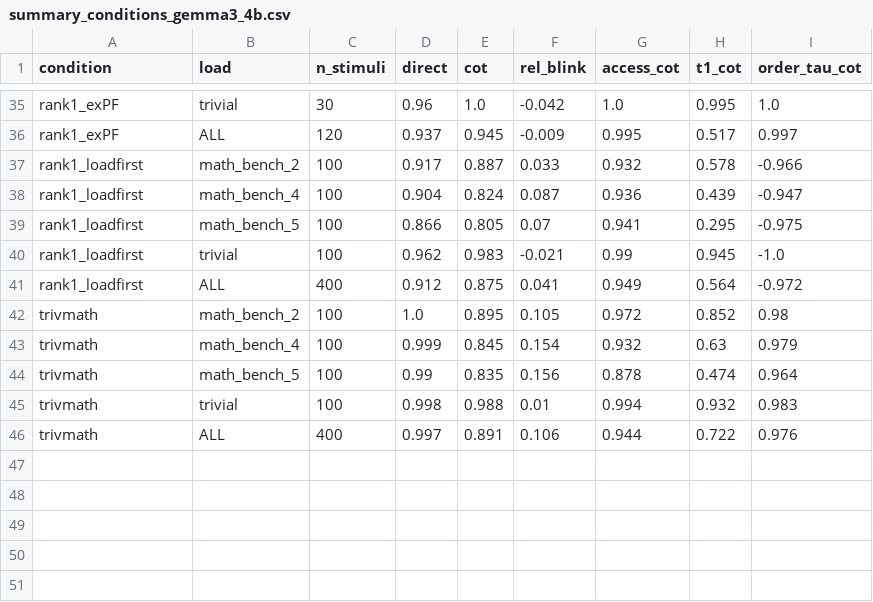
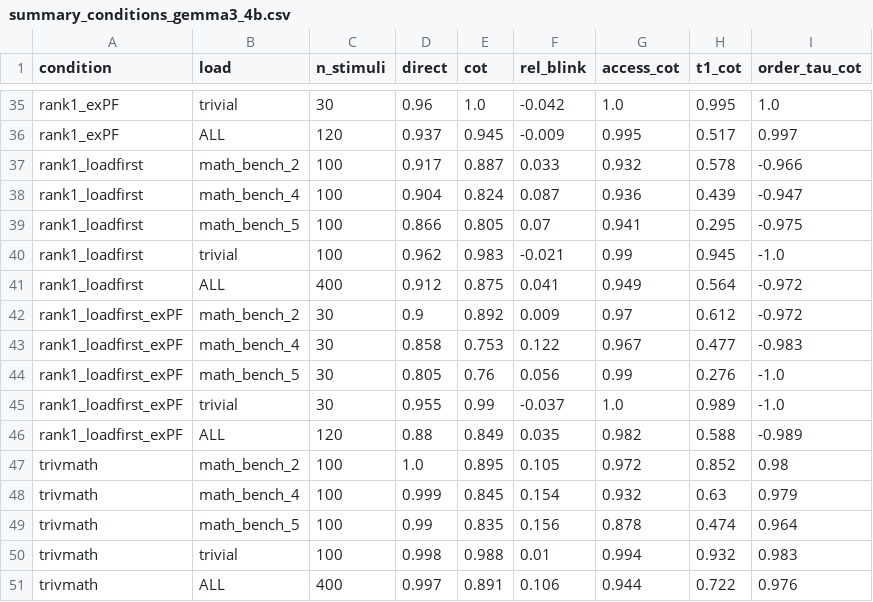
Before and after one commit to ThoHardy/LLM_Blink, a CSV file: results/summary_conditions_gemma3_4b.csv, drawn as a sheet; only a part is shown, gaps mark what is left out; the diff names each change by its address in the sheet, - before the commit and + after, or states it on an @@ line.

```diff
--- a/results/summary_conditions_gemma3_4b.csv
+++ b/results/summary_conditions_gemma3_4b.csv
+row 42: rank1_loadfirst_exPF | math_bench_2 | 30 | 0.9 | 0.892 | 0.009 | 0.97 | 0.612 | -0.972
+row 43: rank1_loadfirst_exPF | math_bench_4 | 30 | 0.858 | 0.753 | 0.122 | 0.967 | 0.477 | -0.983
+row 44: rank1_loadfirst_exPF | math_bench_5 | 30 | 0.805 | 0.76 | 0.056 | 0.99 | 0.276 | -1.0
+row 45: rank1_loadfirst_exPF | trivial | 30 | 0.955 | 0.99 | -0.037 | 1.0 | 0.989 | -1.0
+row 46: rank1_loadfirst_exPF | ALL | 120 | 0.88 | 0.849 | 0.035 | 0.982 | 0.588 | -0.989
```
Also changed, not shown: 5 other files.
